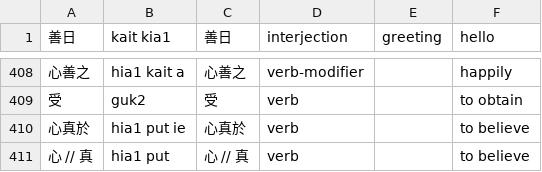
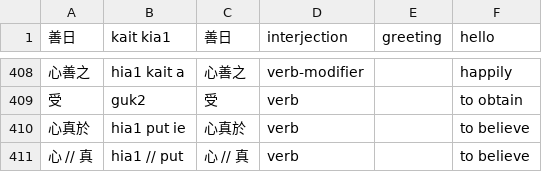
Before and after one commit to jurliyuuri/spoonfed_pekzep, a TSV file: raw/Spoonfed Pekzep - 語彙整理（超草案）.tsv, drawn as a sheet; only a part is shown, gaps mark what is left out; the diff names each change by its address in the sheet, - before the commit and + after, or states it on an @@ line.

```diff
--- a/raw/Spoonfed Pekzep - 語彙整理（超草案）.tsv
+++ b/raw/Spoonfed Pekzep - 語彙整理（超草案）.tsv
-B411 (kait kia1): hia1 put
+B411 (kait kia1): hia1 // put
```
Also changed, not shown: 6 other files.
